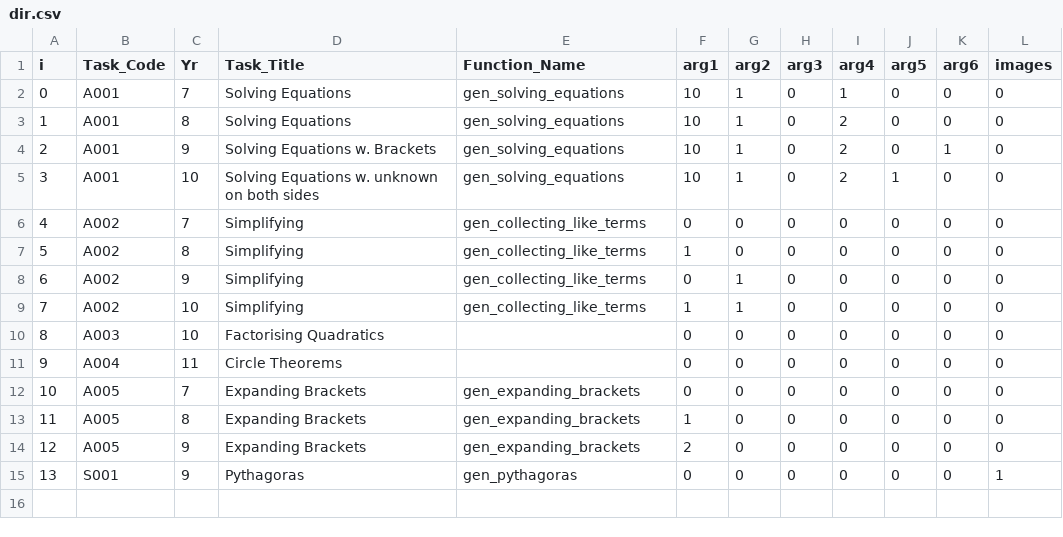
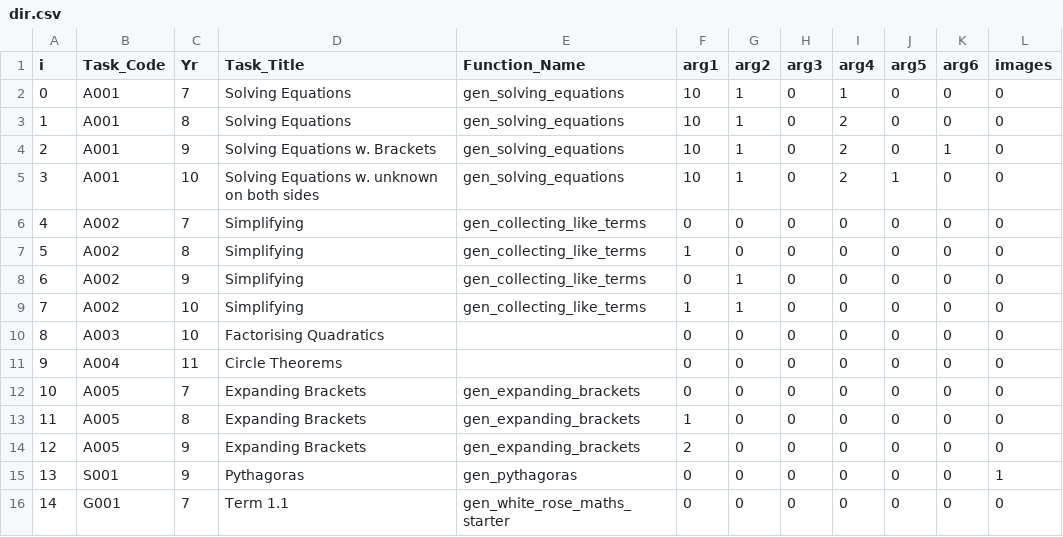
Before and after one commit to tslowndes/mathgen, a CSV file: polls/dir.csv, drawn as a sheet; the diff names each change by its address in the sheet, - before the commit and + after, or states it on an @@ line.

Commit message:
whiterose 7.1.1

```diff
--- a/polls/dir.csv
+++ b/polls/dir.csv
+row 16: 14 | G001 | 7 | Term 1.1 | gen_white_rose_maths_starter | 0 | 0 | 0 | 0 | 0 | 0 | 0
```
Also changed, not shown: 1 other file.
